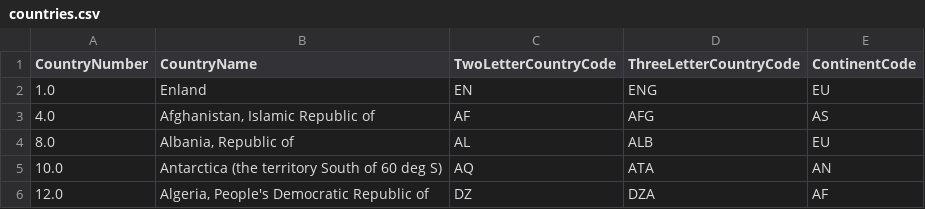
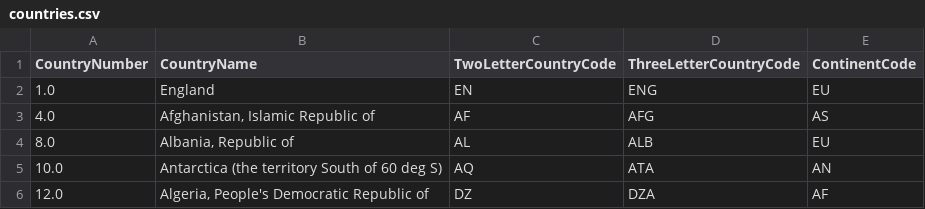
Before and after one commit to deytalytics/DataProductPoc-Client, a CSV file: countries.csv, drawn as a sheet; only a part is shown.

```diff
--- a/countries.csv
+++ b/countries.csv
@@ -1,3 +1,3 @@
 CountryNumber,CountryName,TwoLetterCountryCode,ThreeLetterCountryCode,ContinentCode
-1.0,"Enland",EN,ENG,EU
+1.0,"England",EN,ENG,EU
 4.0,"Afghanistan, Islamic Republic of",AF,AFG,AS
```
Also changed, not shown: 4 other files.
